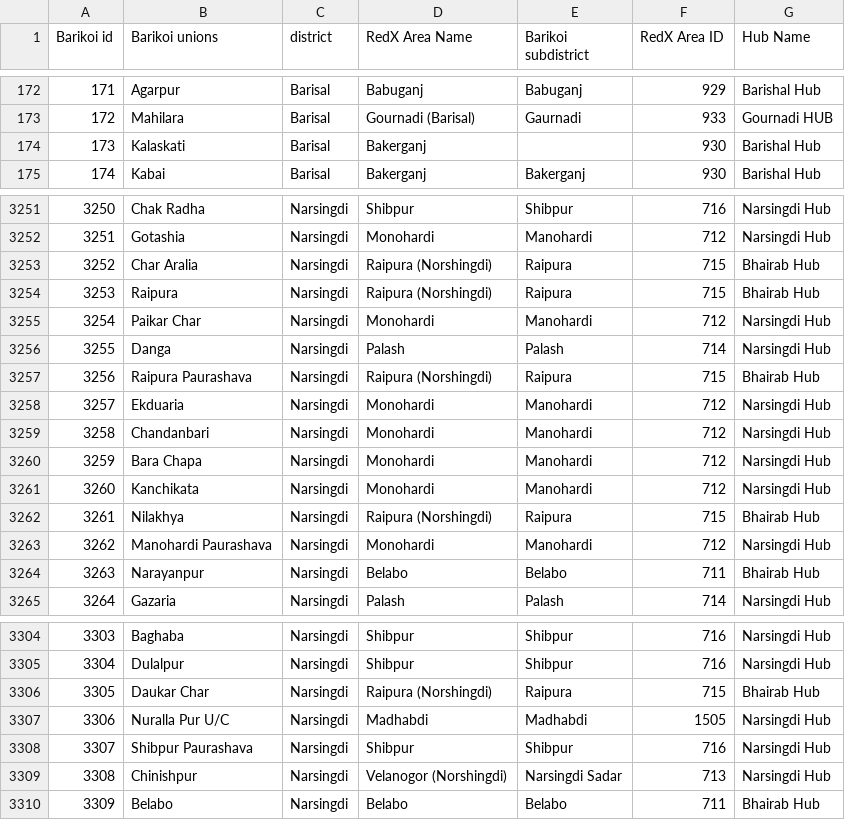
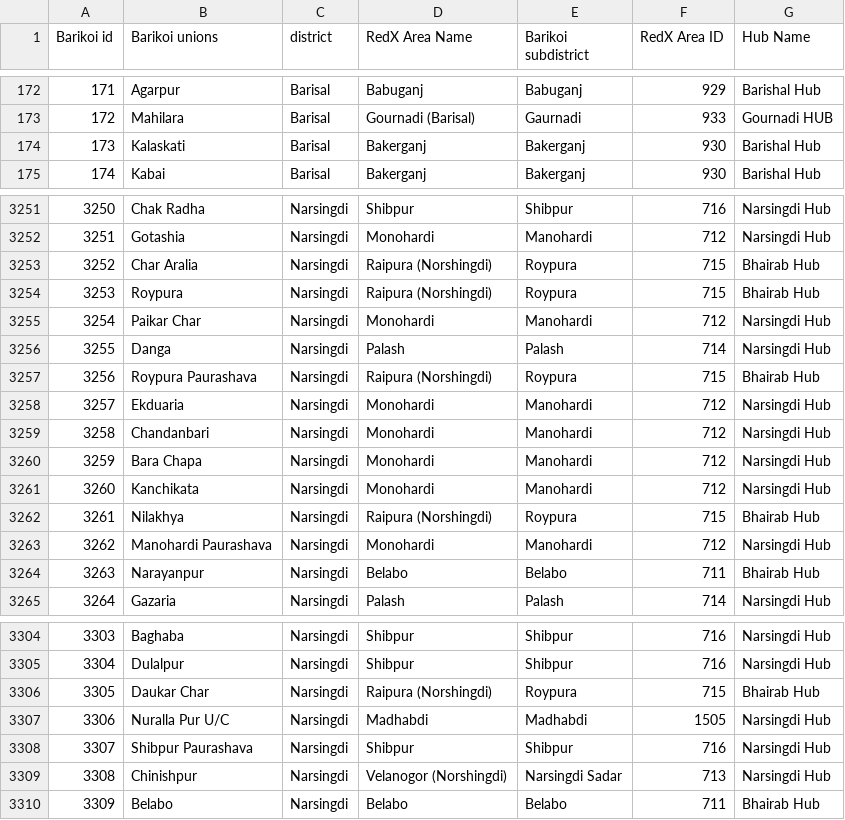
Before and after one commit to ReedwanHossain/Address-Cleansing, a CSV file: Barikoi Area Mapping - Final Mapping.csv, drawn as a sheet; only a part is shown, gaps mark what is left out; the diff covers the shown part only.

```diff
--- a/Barikoi Area Mapping - Final Mapping.csv
+++ b/Barikoi Area Mapping - Final Mapping.csv
@@ -173,3 +173,3 @@ Barikoi id,Barikoi unions,district,RedX Area Name,Barikoi subdistrict,RedX Area
 172,Mahilara,Barisal,Gournadi (Barisal),Gaurnadi,933,Gournadi HUB
-173,Kalaskati,Barisal,Bakerganj,,930,Barishal Hub
+173,Kalaskati,Barisal,Bakerganj,Bakerganj,930,Barishal Hub
 174,Kabai,Barisal,Bakerganj,Bakerganj,930,Barishal Hub
@@ -3252,7 +3252,7 @@ Barikoi id,Barikoi unions,district,RedX Area Name,Barikoi subdistrict,RedX Area
 3251,Gotashia,Narsingdi,Monohardi,Manohardi,712,Narsingdi Hub
-3252,Char Aralia,Narsingdi,Raipura (Norshingdi),Raipura,715,Bhairab Hub
-3253,Raipura,Narsingdi,Raipura (Norshingdi),Raipura,715,Bhairab Hub
+3252,Char Aralia,Narsingdi,Raipura (Norshingdi),Roypura,715,Bhairab Hub
+3253,Roypura,Narsingdi,Raipura (Norshingdi),Roypura,715,Bhairab Hub
 3254,Paikar Char,Narsingdi,Monohardi,Manohardi,712,Narsingdi Hub
 3255,Danga,Narsingdi,Palash,Palash,714,Narsingdi Hub
-3256,Raipura Paurashava,Narsingdi,Raipura (Norshingdi),Raipura,715,Bhairab Hub
+3256,Roypura Paurashava,Narsingdi,Raipura (Norshingdi),Roypura,715,Bhairab Hub
 3257,Ekduaria,Narsingdi,Monohardi,Manohardi,712,Narsingdi Hub
@@ -3261,3 +3261,3 @@ Barikoi id,Barikoi unions,district,RedX Area Name,Barikoi subdistrict,RedX Area
 3260,Kanchikata,Narsingdi,Monohardi,Manohardi,712,Narsingdi Hub
-3261,Nilakhya,Narsingdi,Raipura (Norshingdi),Raipura,715,Bhairab Hub
+3261,Nilakhya,Narsingdi,Raipura (Norshingdi),Roypura,715,Bhairab Hub
 3262,Manohardi Paurashava,Narsingdi,Monohardi,Manohardi,712,Narsingdi Hub
@@ -3305,3 +3305,3 @@ Barikoi id,Barikoi unions,district,RedX Area Name,Barikoi subdistrict,RedX Area
 3304,Dulalpur,Narsingdi,Shibpur,Shibpur,716,Narsingdi Hub
-3305,Daukar Char,Narsingdi,Raipura (Norshingdi),Raipura,715,Bhairab Hub
+3305,Daukar Char,Narsingdi,Raipura (Norshingdi),Roypura,715,Bhairab Hub
 3306,Nuralla Pur U/C,Narsingdi,Madhabdi,Madhabdi,1505,Narsingdi Hub
```
Also changed, not shown: 19 added rows and 18 edited cells elsewhere in this file, 7 other files.
